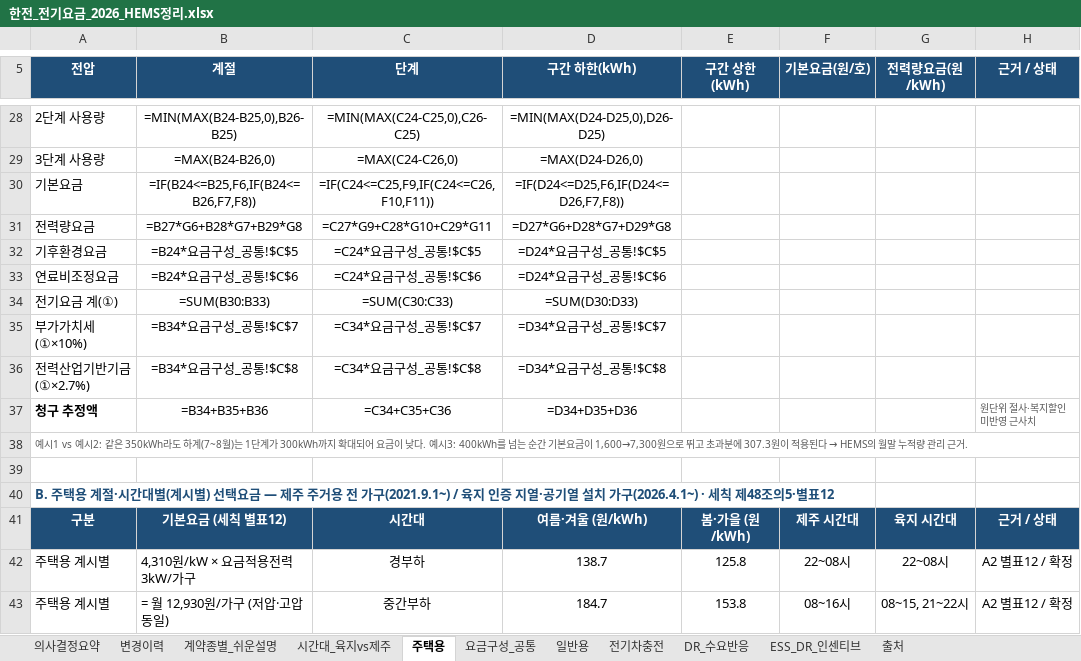
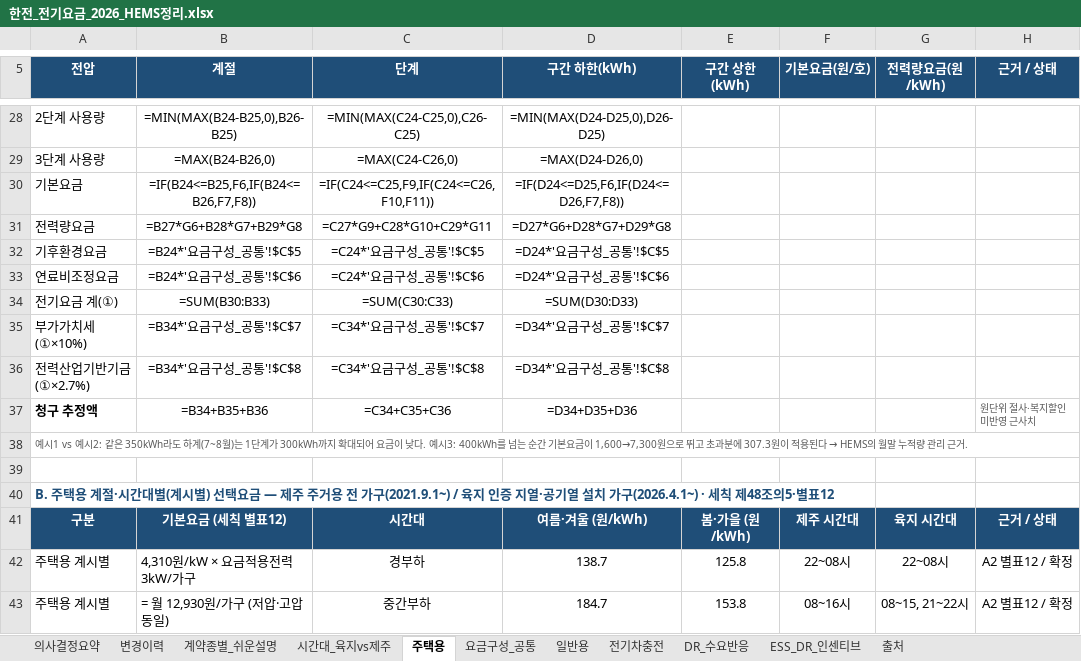
Before and after one commit to heechaneom/hems-tariff, an Excel workbook: data/한전_전기요금_2026_HEMS정리.xlsx, sheet 주택용, drawn as a sheet; only a part is shown, gaps mark what is left out; values as stored, in another font and other column widths than the file's, no borders; formulas without a stored value are shown as written; the diff names each change by its address in the sheet, - before the commit and + after, or states it on an @@ line.

Commit message:
v14: 주택용 시트 교차참조 수식에 시트명 따옴표 (Excel 복구 경고 수정)

```diff
--- a/data/한전_전기요금_2026_HEMS정리.xlsx (sheet 주택용)
+++ b/data/한전_전기요금_2026_HEMS정리.xlsx (sheet 주택용)
-B32 (계절): =B24*요금구성_공통!$C$5
+B32 (계절): =B24*'요금구성_공통'!$C$5
-C32 (단계): =C24*요금구성_공통!$C$5
+C32 (단계): =C24*'요금구성_공통'!$C$5
-D32 (구간 하한(kWh)): =D24*요금구성_공통!$C$5
+D32 (구간 하한(kWh)): =D24*'요금구성_공통'!$C$5
-B33 (계절): =B24*요금구성_공통!$C$6
+B33 (계절): =B24*'요금구성_공통'!$C$6
-C33 (단계): =C24*요금구성_공통!$C$6
+C33 (단계): =C24*'요금구성_공통'!$C$6
-D33 (구간 하한(kWh)): =D24*요금구성_공통!$C$6
+D33 (구간 하한(kWh)): =D24*'요금구성_공통'!$C$6
-B35 (계절): =B34*요금구성_공통!$C$7
+B35 (계절): =B34*'요금구성_공통'!$C$7
-C35 (단계): =C34*요금구성_공통!$C$7
+C35 (단계): =C34*'요금구성_공통'!$C$7
-D35 (구간 하한(kWh)): =D34*요금구성_공통!$C$7
+D35 (구간 하한(kWh)): =D34*'요금구성_공통'!$C$7
-B36 (계절): =B34*요금구성_공통!$C$8
+B36 (계절): =B34*'요금구성_공통'!$C$8
-C36 (단계): =C34*요금구성_공통!$C$8
+C36 (단계): =C34*'요금구성_공통'!$C$8
-D36 (구간 하한(kWh)): =D34*요금구성_공통!$C$8
+D36 (구간 하한(kWh)): =D34*'요금구성_공통'!$C$8
```
Also changed, not shown: sheet 변경이력, 3 other files.
